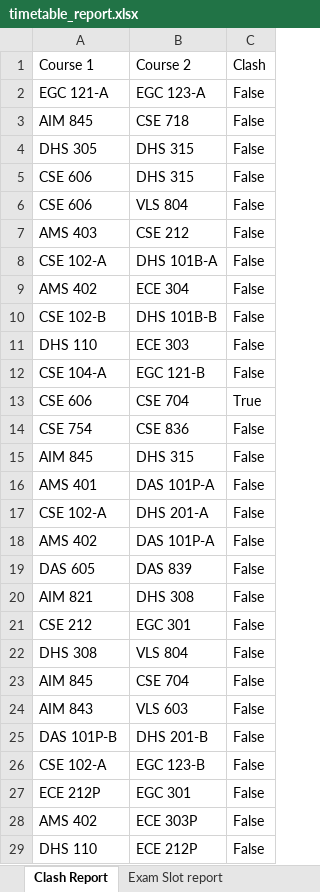
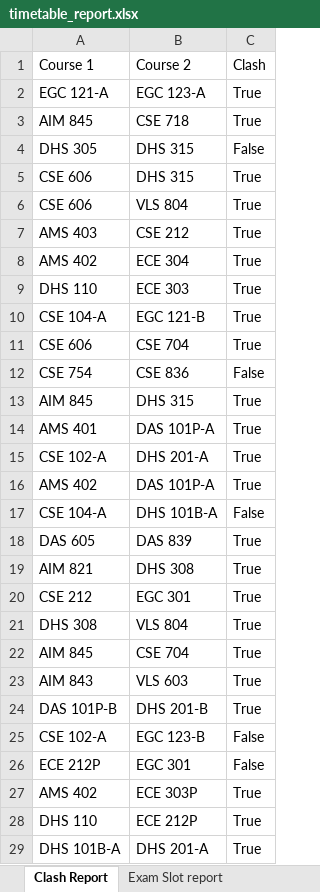
Before and after one commit to gsriiitb/timetabling, an Excel workbook: timetable_report.xlsx, sheet Clash Report, drawn as a sheet; only a part is shown; values as stored, in another font and other column widths than the file's, no borders; removed rows and columns are numbered as before the commit, all else as after; the diff covers the shown part only; the diff names each change by its address in the sheet, - before the commit and + after, or states it on an @@ line.

```diff
--- a/timetable_report.xlsx (sheet Clash Report)
+++ b/timetable_report.xlsx (sheet Clash Report)
-C2:C3: False
+C2:C3: True
-C5:C7: False
+C5:C7: True
-row 8: CSE 102-A | DHS 101B-A | False
-C8: False
+C8: True
@@ row 10 moved to row 141: CSE 102-B @@
-C9:C10: False
+C9:C10: True
-C13:C16: False
+C13:C16: True
@@ row 156 moved to row 17: CSE 104-A @@
-C18:C24: False
+C18:C24: True
-C27:C28: False
+C27:C28: True
+row 29: DHS 101B-A | DHS 201-A | True
```
Also changed, not shown: 8 added rows, 8 removed rows, 2 moved rows and 242 edited cells elsewhere in this sheet, sheet Seating Report, sheet Exam Slot report, exam_timetable.xlsx, 19 other files.
